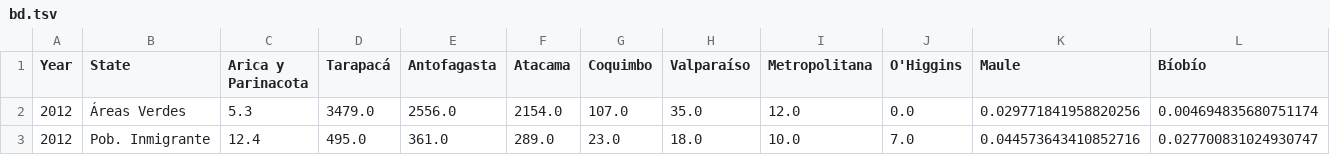
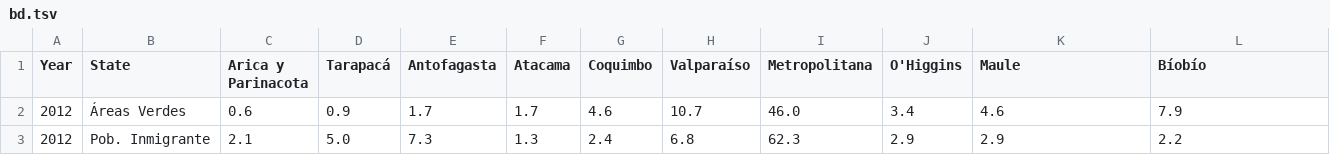
Before and after one commit to pensamientovisual/grupo4-2021-2, a TSV file: bd.tsv, drawn as a sheet; only a part is shown; the diff covers the shown part only; the diff names each change by its address in the sheet, - before the commit and + after, or states it on an @@ line.

```diff
--- a/bd.tsv
+++ b/bd.tsv
-C2 (Arica y Parinacota): 5.3
+C2 (Arica y Parinacota): 0.6
-D2 (Tarapacá): 3479.0
+D2 (Tarapacá): 0.9
-E2 (Antofagasta): 2556.0
+E2 (Antofagasta): 1.7
-F2 (Atacama): 2154.0
+F2 (Atacama): 1.7
-G2 (Coquimbo): 107.0
+G2 (Coquimbo): 4.6
-H2 (Valparaíso): 35.0
+H2 (Valparaíso): 10.7
-I2 (Metropolitana): 12.0
+I2 (Metropolitana): 46.0
-J2 (O'Higgins): 0.0
+J2 (O'Higgins): 3.4
-K2 (Maule): 0.029771841958820256
+K2 (Maule): 4.6
-L2 (Bíobío): 0.004694835680751174
+L2 (Bíobío): 7.9
-C3 (Arica y Parinacota): 12.4
+C3 (Arica y Parinacota): 2.1
-D3 (Tarapacá): 495.0
+D3 (Tarapacá): 5.0
-E3 (Antofagasta): 361.0
+E3 (Antofagasta): 7.3
-F3 (Atacama): 289.0
+F3 (Atacama): 1.3
-G3 (Coquimbo): 23.0
+G3 (Coquimbo): 2.4
-H3 (Valparaíso): 18.0
+H3 (Valparaíso): 6.8
-I3 (Metropolitana): 10.0
+I3 (Metropolitana): 62.3
-J3 (O'Higgins): 7.0
+J3 (O'Higgins): 2.9
-K3 (Maule): 0.044573643410852716
+K3 (Maule): 2.9
-L3 (Bíobío): 0.027700831024930747
+L3 (Bíobío): 2.2
```
Also changed, not shown: 25 edited cells elsewhere in this file, 4 other files.
